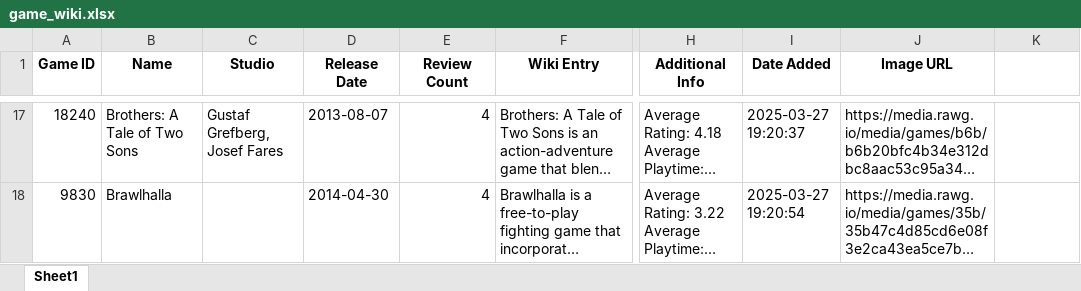
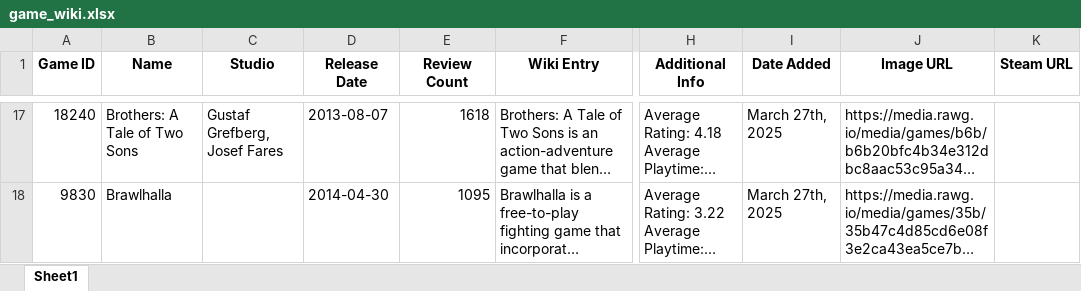
Before and after one commit to kartvirya/GameWikiGenerator, an Excel workbook: data/game_wiki.xlsx, sheet Sheet1, drawn as a sheet; only a part is shown, gaps mark what is left out; long unchanged cells end in …; values as stored, in another font and other column widths than the file's, no borders; the diff covers the shown part only; the diff names each change by its address in the sheet, - before the commit and + after, or states it on an @@ line.

```diff
--- a/data/game_wiki.xlsx (sheet Sheet1)
+++ b/data/game_wiki.xlsx (sheet Sheet1)
-K1: (empty)
+K1: Steam URL
-E17 (Review Count): 4
+E17 (Review Count): 1618
-I17 (Date Added): 2025-03-27 19:20:37
+I17 (Date Added): March 27th, 2025
-E18 (Review Count): 4
+E18 (Review Count): 1095
-I18 (Date Added): 2025-03-27 19:20:54
+I18 (Date Added): March 27th, 2025
```
Also changed, not shown: 31 edited cells elsewhere in this sheet, 13 other files.
